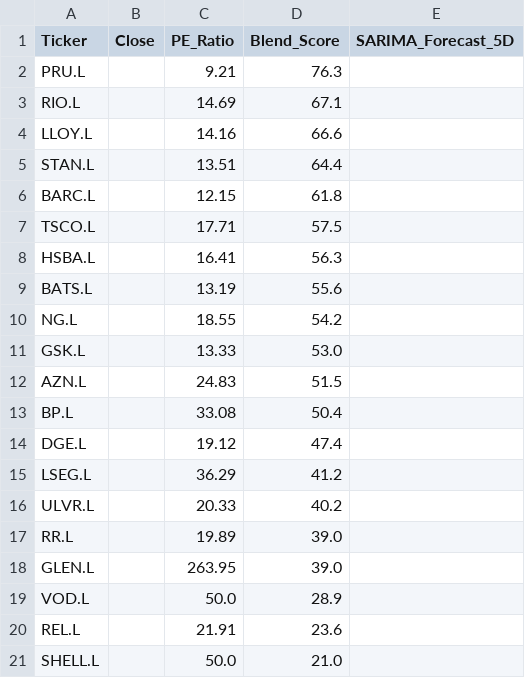
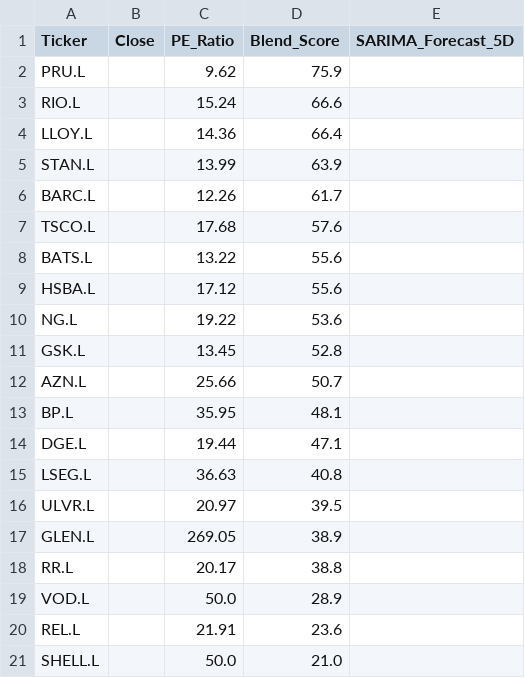
Before and after one commit to Chakarav/AI-Stock-Ranker, a CSV file: UK_Market_Data.csv, drawn as a sheet.

```diff
--- a/UK_Market_Data.csv
+++ b/UK_Market_Data.csv
@@ -1,19 +1,19 @@
 Ticker,Close,PE_Ratio,Blend_Score,SARIMA_Forecast_5D
-PRU.L,,9.21,76.3,
-RIO.L,,14.69,67.1,
-LLOY.L,,14.16,66.6,
-STAN.L,,13.51,64.4,
-BARC.L,,12.15,61.8,
-TSCO.L,,17.71,57.5,
-HSBA.L,,16.41,56.3,
-BATS.L,,13.19,55.6,
-NG.L,,18.55,54.2,
-GSK.L,,13.33,53.0,
-AZN.L,,24.83,51.5,
-BP.L,,33.08,50.4,
-DGE.L,,19.12,47.4,
-LSEG.L,,36.29,41.2,
-ULVR.L,,20.33,40.2,
-RR.L,,19.89,39.0,
-GLEN.L,,263.95,39.0,
+PRU.L,,9.62,75.9,
+RIO.L,,15.24,66.6,
+LLOY.L,,14.36,66.4,
+STAN.L,,13.99,63.9,
+BARC.L,,12.26,61.7,
+TSCO.L,,17.68,57.6,
+BATS.L,,13.22,55.6,
+HSBA.L,,17.12,55.6,
+NG.L,,19.22,53.6,
+GSK.L,,13.45,52.8,
+AZN.L,,25.66,50.7,
+BP.L,,35.95,48.1,
+DGE.L,,19.44,47.1,
+LSEG.L,,36.63,40.8,
+ULVR.L,,20.97,39.5,
+GLEN.L,,269.05,38.9,
+RR.L,,20.17,38.8,
 VOD.L,,50.0,28.9,
```
Also changed, not shown: IN_Market_Data.csv, US_Market_Data.csv.
